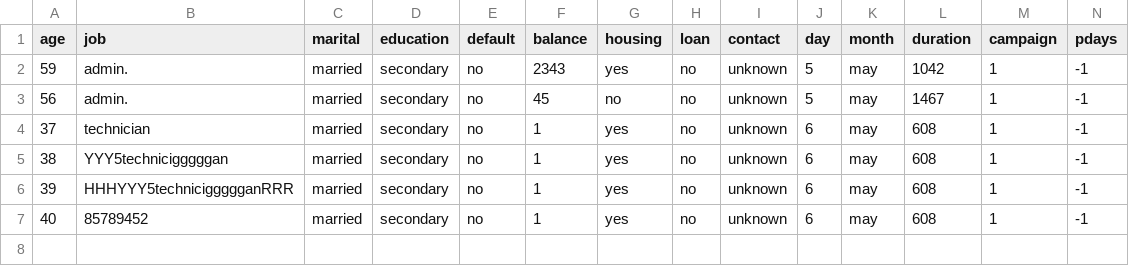
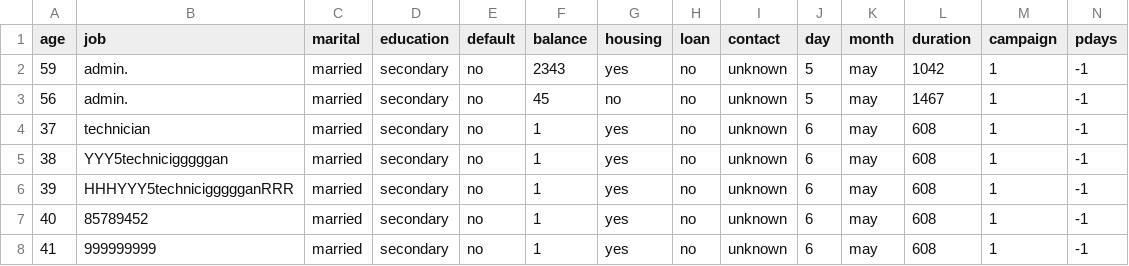
Before and after one commit to bilal-optech/stream_data_test, a CSV file: bank.csv, drawn as a sheet; only a part is shown; rows hold the shown columns only; the diff names each change by its address in the sheet, - before the commit and + after, or states it on an @@ line.

Commit message:
Update bank.csv

```diff
--- a/bank.csv
+++ b/bank.csv
+row 8: 41 | 999999999 | married | secondary | no | 1 | yes | no | unknown | 6 | may | 608 | 1 | -1
```
